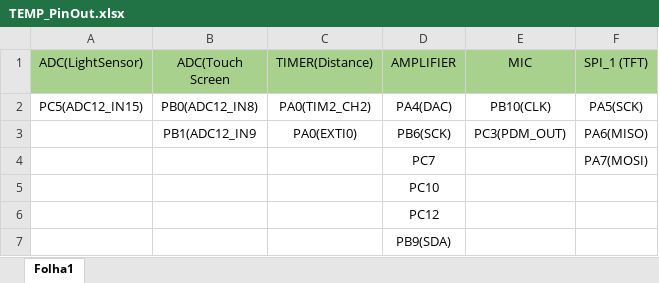
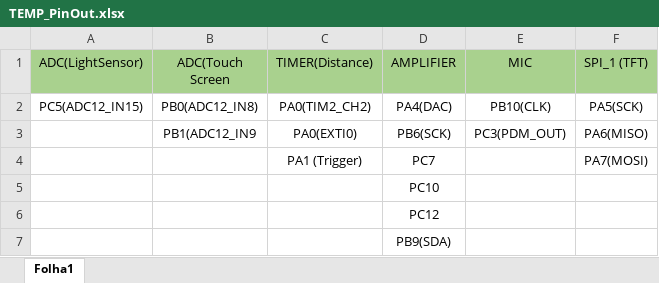
Before and after one commit to aaqibch/Projeto, an Excel workbook: PinOut/TEMP_PinOut.xlsx, sheet Folha1, drawn as a sheet; values as stored, in another font and other column widths than the file's, no borders; the diff names each change by its address in the sheet, - before the commit and + after, or states it on an @@ line.

```diff
--- a/PinOut/TEMP_PinOut.xlsx (sheet Folha1)
+++ b/PinOut/TEMP_PinOut.xlsx (sheet Folha1)
-C4 (TIMER(Distance)): (empty)
+C4 (TIMER(Distance)): PA1 (Trigger)
```
Also changed, not shown: 6 other files.
